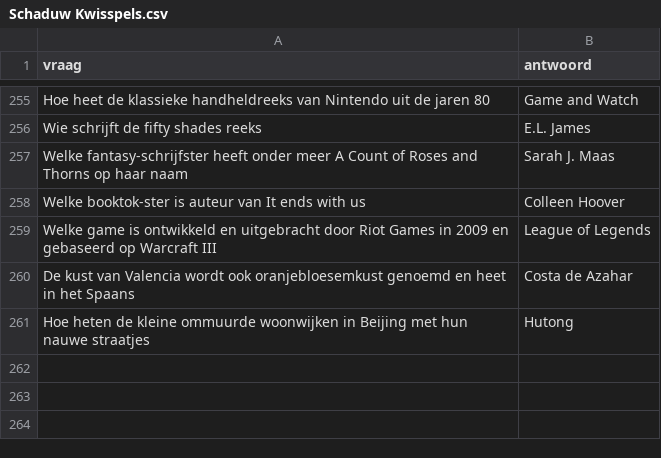
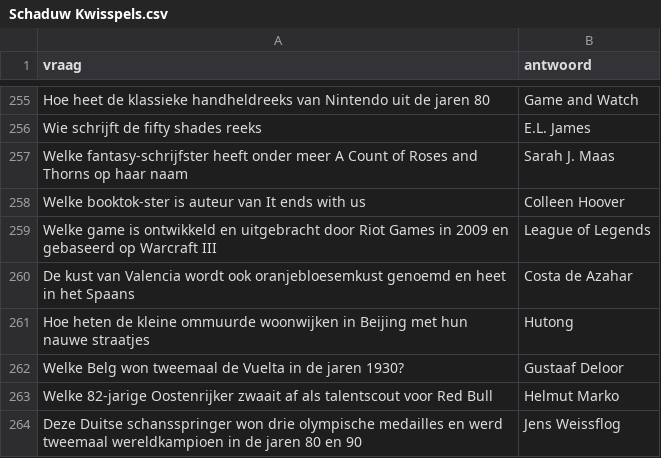
Before and after one commit to DieterVerhofstadt/quizapp, a CSV file: csv/Schaduw Kwisspels.csv, drawn as a sheet; only a part is shown, gaps mark what is left out.

Commit message:
Update Schaduw Kwisspels.csv

```diff
--- a/csv/Schaduw Kwisspels.csv
+++ b/csv/Schaduw Kwisspels.csv
@@ -261 +261,4 @@ De kust van Valencia wordt ook oranjebloesemkust genoemd en heet in het Spaans,
 Hoe heten de kleine ommuurde woonwijken in Beijing met hun nauwe straatjes, Hutong
+Welke Belg won tweemaal de Vuelta in de jaren 1930?,Gustaaf Deloor
+Welke 82-jarige Oostenrijker zwaait af als talentscout voor Red Bull, Helmut Marko
+Deze Duitse schansspringer won drie olympische medailles en werd tweemaal wereldkampioen in de jaren 80 en 90, Jens Weissflog
```
